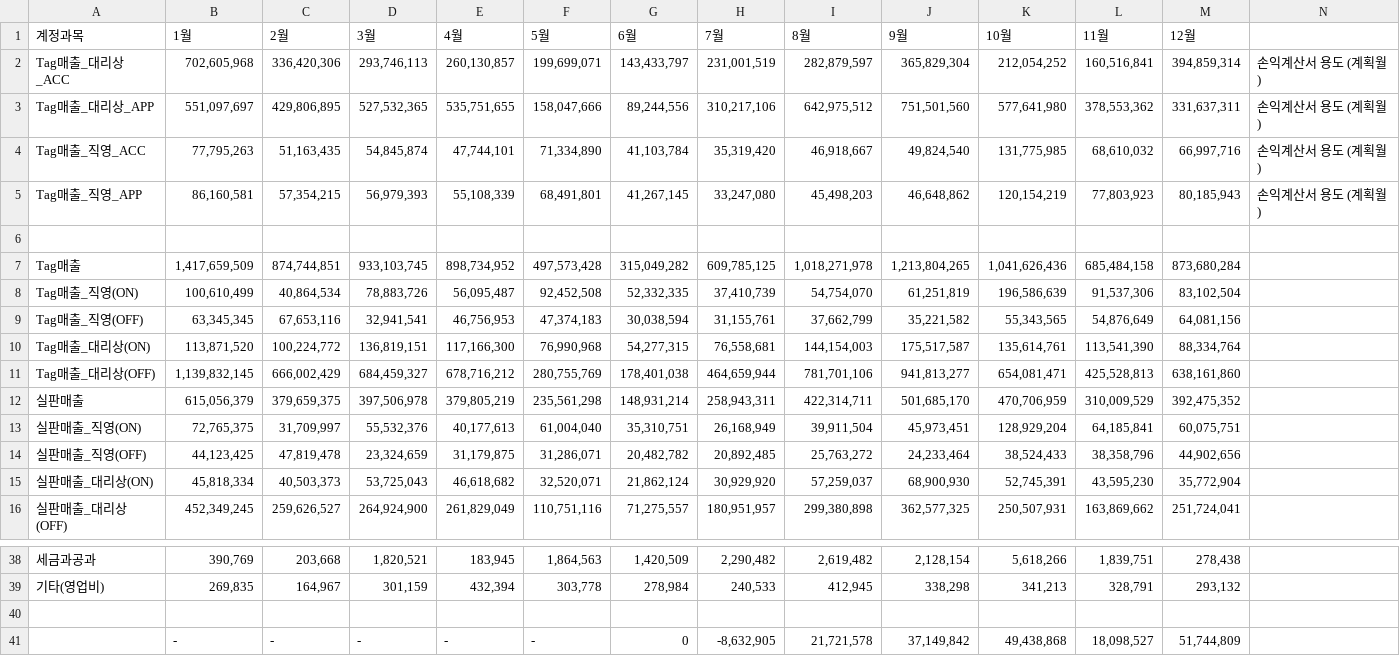
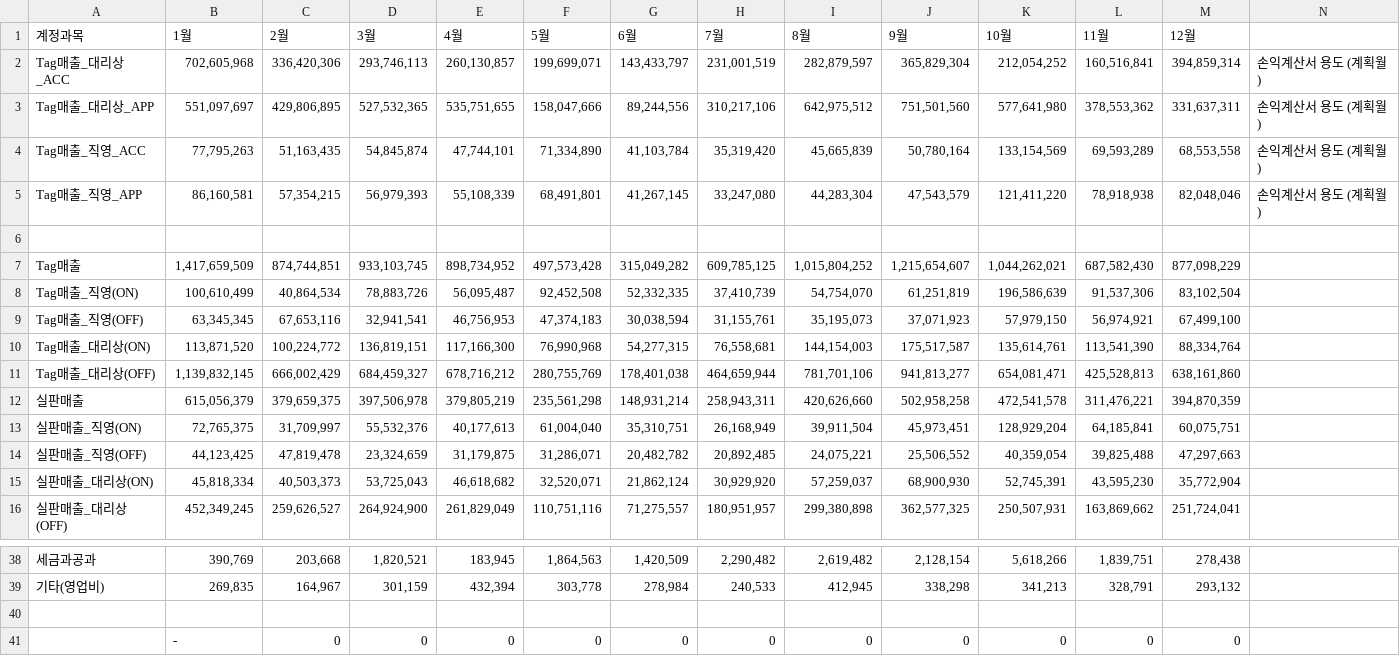
Before and after one commit to xuanm0221-dev/CNFS, a CSV file: 파일/PL_brand/mlb/2026.csv, drawn as a sheet; only a part is shown, gaps mark what is left out; removed rows and columns are numbered as before the commit, all else as after; the diff covers the shown part only; the diff names each change by its address in the sheet, - before the commit and + after, or states it on an @@ line.

```diff
--- a/파일/PL_brand/mlb/2026.csv
+++ b/파일/PL_brand/mlb/2026.csv
-I4 (8월): 46,918,667
+I4 (8월): 45,665,839
-J4 (9월): 49,824,540
+J4 (9월): 50,780,164
-K4 (10월): 131,775,985
+K4 (10월): 133,154,569
-L4 (11월): 68,610,032
+L4 (11월): 69,593,289
-M4 (12월): 66,997,716
+M4 (12월): 68,553,558
-I5 (8월): 45,498,203
+I5 (8월): 44,283,304
-J5 (9월): 46,648,862
+J5 (9월): 47,543,579
-K5 (10월): 120,154,219
+K5 (10월): 121,411,220
-L5 (11월): 77,803,923
+L5 (11월): 78,918,938
-M5 (12월): 80,185,943
+M5 (12월): 82,048,046
-I7 (8월): 1,018,271,978
+I7 (8월): 1,015,804,252
-J7 (9월): 1,213,804,265
+J7 (9월): 1,215,654,607
-K7 (10월): 1,041,626,436
+K7 (10월): 1,044,262,021
-L7 (11월): 685,484,158
+L7 (11월): 687,582,430
-M7 (12월): 873,680,284
+M7 (12월): 877,098,229
-I9 (8월): 37,662,799
+I9 (8월): 35,195,073
-J9 (9월): 35,221,582
+J9 (9월): 37,071,923
-K9 (10월): 55,343,565
+K9 (10월): 57,979,150
-L9 (11월): 54,876,649
+L9 (11월): 56,974,921
-M9 (12월): 64,081,156
+M9 (12월): 67,499,100
-I12 (8월): 422,314,711
+I12 (8월): 420,626,660
-J12 (9월): 501,685,170
+J12 (9월): 502,958,258
-K12 (10월): 470,706,959
+K12 (10월): 472,541,578
-L12 (11월): 310,009,529
+L12 (11월): 311,476,221
-M12 (12월): 392,475,352
+M12 (12월): 394,870,359
-I14 (8월): 25,763,272
+I14 (8월): 24,075,221
-J14 (9월): 24,233,464
+J14 (9월): 25,506,552
-K14 (10월): 38,524,433
+K14 (10월): 40,359,054
-L14 (11월): 38,358,796
+L14 (11월): 39,825,488
-M14 (12월): 44,902,656
+M14 (12월): 47,297,663
-row 41:  | - | - | - | - | - | 0 | -8,632,905 | 21,721,578 | 37,149,842 | 49,438,868 | 18,098,527 | 51,744,809
+row 41:  | - | 0 | 0 | 0 | 0 | 0 | 0 | 0 | 0 | 0 | 0 | 0
```
Also changed, not shown: 35 edited cells elsewhere in this file, 파일/PL_brand/discovery/2026.csv, 1 other file.
